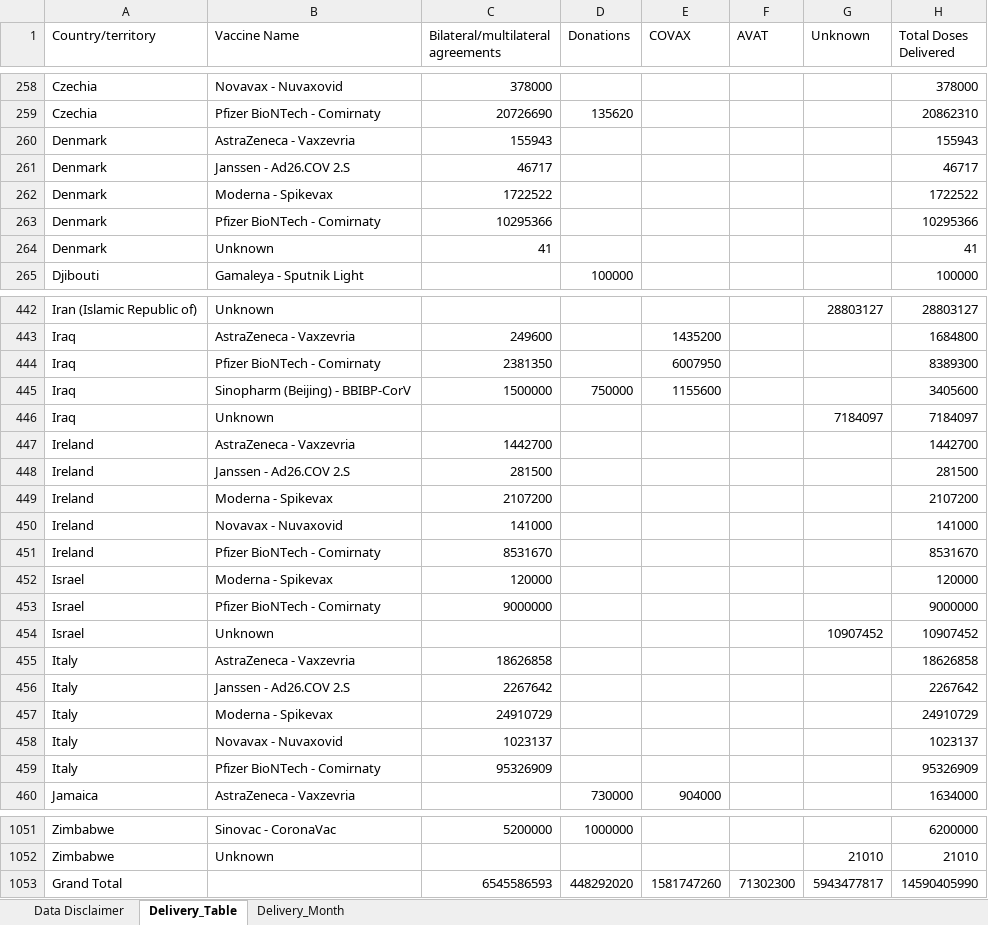
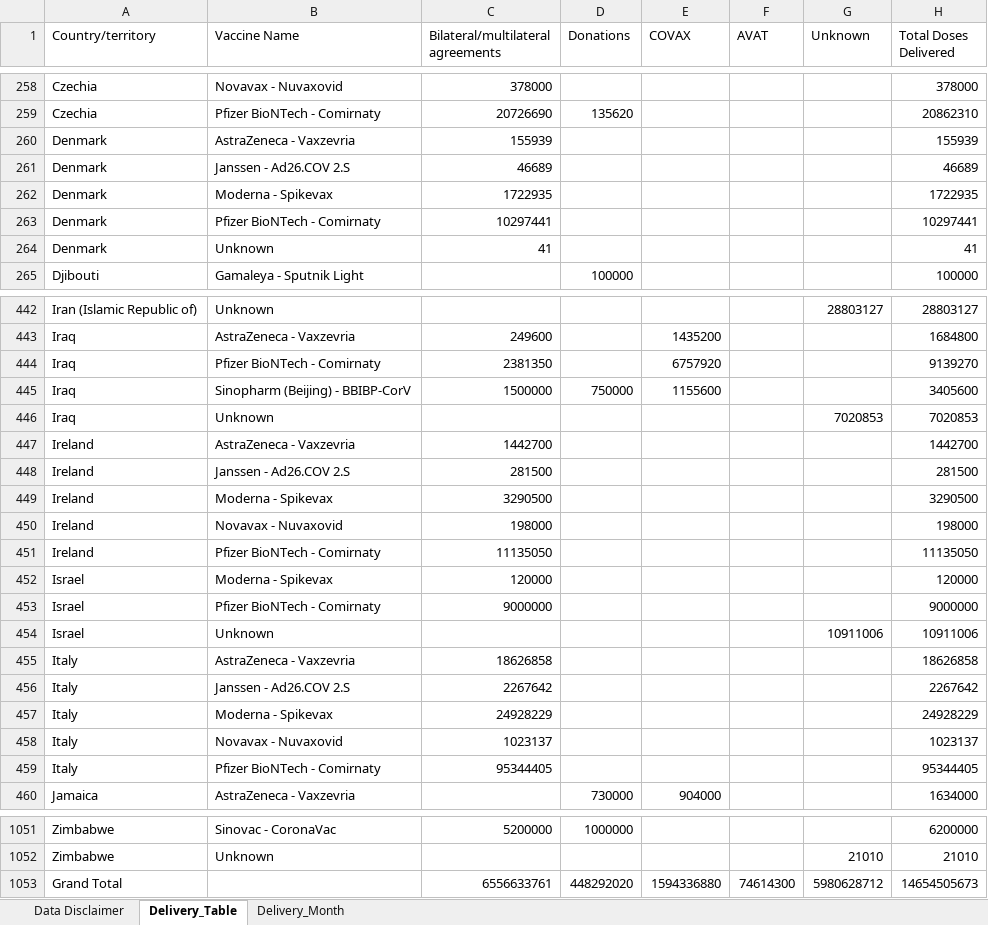
Before and after one commit to brooksdonald/cvap, an Excel workbook: data/_input/base_supply_received_current.xlsx, sheet Delivery_Table, drawn as a sheet; only a part is shown, gaps mark what is left out; values as stored, in another font and other column widths than the file's, no borders; table styles not drawn; removed rows and columns are numbered as before the commit, all else as after; the diff covers the shown part only; the diff names each change by its address in the sheet, - before the commit and + after, or states it on an @@ line.

```diff
--- a/data/_input/base_supply_received_current.xlsx (sheet Delivery_Table)
+++ b/data/_input/base_supply_received_current.xlsx (sheet Delivery_Table)
-C260: 155943
+C260: 155939
-H260 (Total Doses Delivered): 155943
+H260 (Total Doses Delivered): 155939
-C261: 46717
+C261: 46689
-H261 (Total Doses Delivered): 46717
+H261 (Total Doses Delivered): 46689
-C262: 1722522
+C262: 1722935
-H262 (Total Doses Delivered): 1722522
+H262 (Total Doses Delivered): 1722935
-C263: 10295366
+C263: 10297441
-H263 (Total Doses Delivered): 10295366
+H263 (Total Doses Delivered): 10297441
-E444 (COVAX): 6007950
+E444 (COVAX): 6757920
-H444 (Total Doses Delivered): 8389300
+H444 (Total Doses Delivered): 9139270
-G446 (Unknown): 7184097
+G446 (Unknown): 7020853
-H446 (Total Doses Delivered): 7184097
+H446 (Total Doses Delivered): 7020853
-C449: 2107200
+C449: 3290500
-H449 (Total Doses Delivered): 2107200
+H449 (Total Doses Delivered): 3290500
-C450: 141000
+C450: 198000
-H450 (Total Doses Delivered): 141000
+H450 (Total Doses Delivered): 198000
-C451: 8531670
+C451: 11135050
-H451 (Total Doses Delivered): 8531670
+H451 (Total Doses Delivered): 11135050
-G454 (Unknown): 10907452
+G454 (Unknown): 10911006
-H454 (Total Doses Delivered): 10907452
+H454 (Total Doses Delivered): 10911006
-C457: 24910729
+C457: 24928229
-H457 (Total Doses Delivered): 24910729
+H457 (Total Doses Delivered): 24928229
-C459: 95326909
+C459: 95344405
-H459 (Total Doses Delivered): 95326909
+H459 (Total Doses Delivered): 95344405
-row 1053: Grand Total |  | 6545586593 | 448292020 | 1581747260 | 71302300 | 5943477817 | 14590405990
+row 1053: Grand Total |  | 6556633761 | 448292020 | 1594336880 | 74614300 | 5980628712 | 14654505673
```
Also changed, not shown: 151 edited cells elsewhere in this sheet, sheet Delivery_Month, charts or pictures, data/_input/base_smartsheet.xlsx, data/_input/base_supply_received_lastmonth.xlsx, 6 other files.
